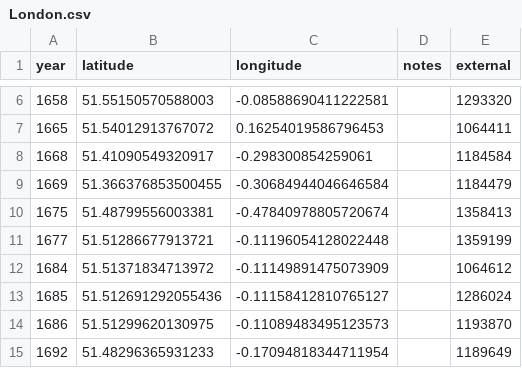
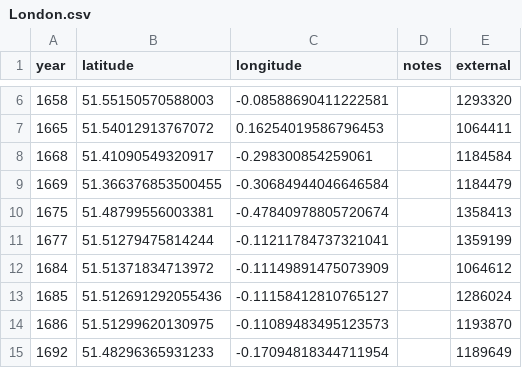
Before and after one commit to aelmekeev/year-on-facade, a CSV file: csv/UK/London.csv, drawn as a sheet; only a part is shown, gaps mark what is left out.

Commit message:
Fix 1677 London coordinates (#177)

```diff
--- a/csv/UK/London.csv
+++ b/csv/UK/London.csv
@@ -10,3 +10,3 @@ year,latitude,longitude,notes,external
 1675,51.48799556003381,-0.47840978805720674,,1358413
-1677,51.51286677913721, -0.11196054128022448,,1359199
+1677,51.51279475814244, -0.11211784737321041,,1359199
 1684,51.51371834713972,-0.11149891475073909,,1064612
```
Also changed, not shown: 5 other files.
